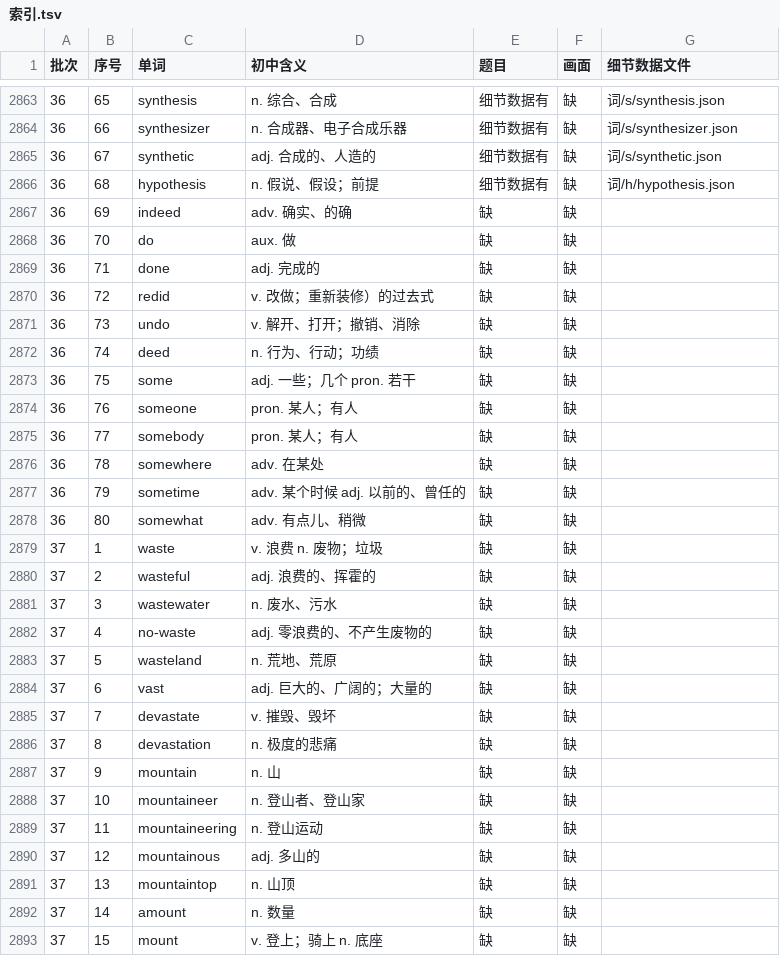
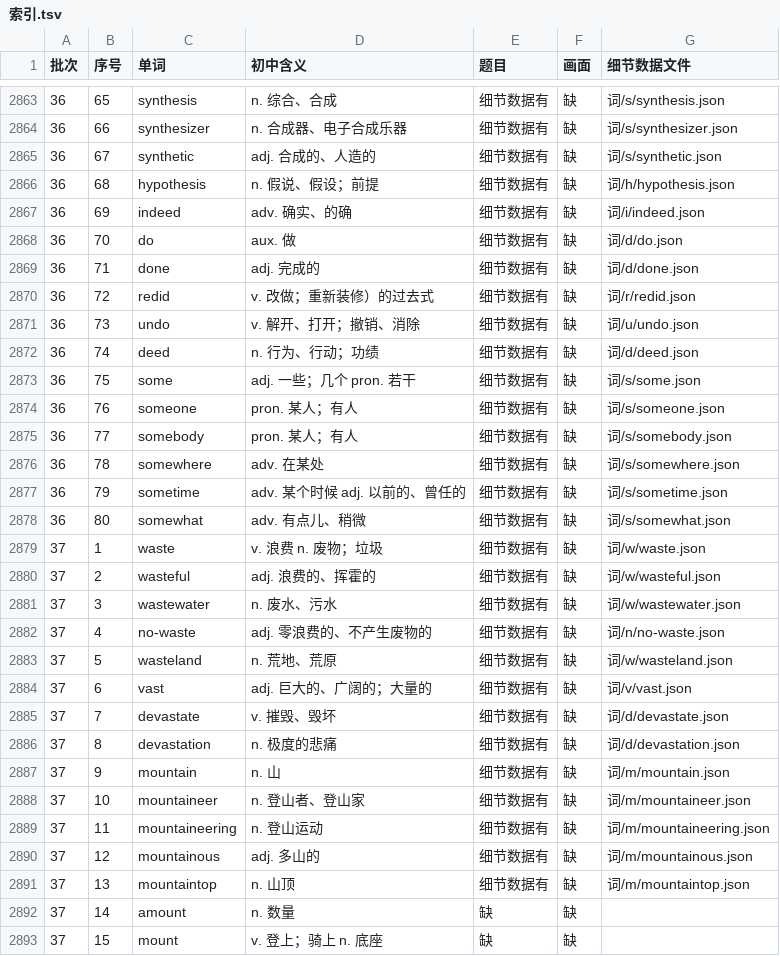
Before and after one commit to Jacklee15333/ciyuanchaifeng, a TSV file: 总表视频细节数据/索引.tsv, drawn as a sheet; only a part is shown, gaps mark what is left out.

Commit message:
总表视频细节数据：题目第 32 批完成（indeed … mountaintop 25 个词）；累计 2875 个词

```diff
--- a/总表视频细节数据/索引.tsv
+++ b/总表视频细节数据/索引.tsv
@@ -2866,27 +2866,27 @@
 36	68	hypothesis	n. 假说、假设；前提	细节数据有	缺	词/h/hypothesis.json
-36	69	indeed	adv. 确实、的确	缺	缺	
-36	70	do	aux. 做	缺	缺	
-36	71	done	adj. 完成的	缺	缺	
-36	72	redid	v. 改做；重新装修）的过去式	缺	缺	
-36	73	undo	v. 解开、打开；撤销、消除	缺	缺	
-36	74	deed	n. 行为、行动；功绩	缺	缺	
-36	75	some	adj. 一些；几个 pron. 若干	缺	缺	
-36	76	someone	pron. 某人；有人	缺	缺	
-36	77	somebody	pron. 某人；有人	缺	缺	
-36	78	somewhere	adv. 在某处	缺	缺	
-36	79	sometime	adv. 某个时候 adj. 以前的、曾任的	缺	缺	
-36	80	somewhat	adv. 有点儿、稍微	缺	缺	
-37	1	waste	v. 浪费 n. 废物；垃圾	缺	缺	
-37	2	wasteful	adj. 浪费的、挥霍的	缺	缺	
-37	3	wastewater	n. 废水、污水	缺	缺	
-37	4	no-waste	adj. 零浪费的、不产生废物的	缺	缺	
-37	5	wasteland	n. 荒地、荒原	缺	缺	
-37	6	vast	adj. 巨大的、广阔的；大量的	缺	缺	
-37	7	devastate	v. 摧毁、毁坏	缺	缺	
-37	8	devastation	n. 极度的悲痛	缺	缺	
-37	9	mountain	n. 山	缺	缺	
-37	10	mountaineer	n. 登山者、登山家	缺	缺	
-37	11	mountaineering	n. 登山运动	缺	缺	
-37	12	mountainous	adj. 多山的	缺	缺	
-37	13	mountaintop	n. 山顶	缺	缺	
+36	69	indeed	adv. 确实、的确	细节数据有	缺	词/i/indeed.json
+36	70	do	aux. 做	细节数据有	缺	词/d/do.json
+36	71	done	adj. 完成的	细节数据有	缺	词/d/done.json
+36	72	redid	v. 改做；重新装修）的过去式	细节数据有	缺	词/r/redid.json
+36	73	undo	v. 解开、打开；撤销、消除	细节数据有	缺	词/u/undo.json
+36	74	deed	n. 行为、行动；功绩	细节数据有	缺	词/d/deed.json
+36	75	some	adj. 一些；几个 pron. 若干	细节数据有	缺	词/s/some.json
+36	76	someone	pron. 某人；有人	细节数据有	缺	词/s/someone.json
+36	77	somebody	pron. 某人；有人	细节数据有	缺	词/s/somebody.json
+36	78	somewhere	adv. 在某处	细节数据有	缺	词/s/somewhere.json
+36	79	sometime	adv. 某个时候 adj. 以前的、曾任的	细节数据有	缺	词/s/sometime.json
+36	80	somewhat	adv. 有点儿、稍微	细节数据有	缺	词/s/somewhat.json
+37	1	waste	v. 浪费 n. 废物；垃圾	细节数据有	缺	词/w/waste.json
+37	2	wasteful	adj. 浪费的、挥霍的	细节数据有	缺	词/w/wasteful.json
+37	3	wastewater	n. 废水、污水	细节数据有	缺	词/w/wastewater.json
+37	4	no-waste	adj. 零浪费的、不产生废物的	细节数据有	缺	词/n/no-waste.json
+37	5	wasteland	n. 荒地、荒原	细节数据有	缺	词/w/wasteland.json
+37	6	vast	adj. 巨大的、广阔的；大量的	细节数据有	缺	词/v/vast.json
+37	7	devastate	v. 摧毁、毁坏	细节数据有	缺	词/d/devastate.json
+37	8	devastation	n. 极度的悲痛	细节数据有	缺	词/d/devastation.json
+37	9	mountain	n. 山	细节数据有	缺	词/m/mountain.json
+37	10	mountaineer	n. 登山者、登山家	细节数据有	缺	词/m/mountaineer.json
+37	11	mountaineering	n. 登山运动	细节数据有	缺	词/m/mountaineering.json
+37	12	mountainous	adj. 多山的	细节数据有	缺	词/m/mountainous.json
+37	13	mountaintop	n. 山顶	细节数据有	缺	词/m/mountaintop.json
 37	14	amount	n. 数量	缺	缺	
```
Also changed, not shown: 26 other files.
